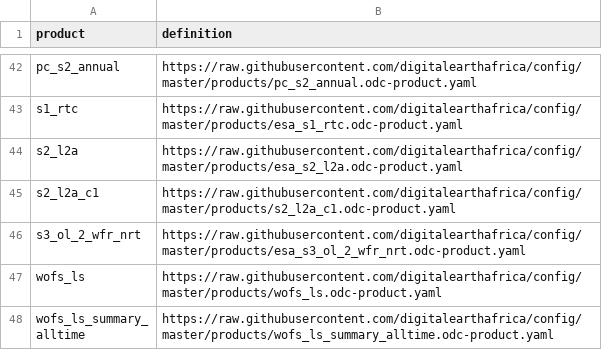
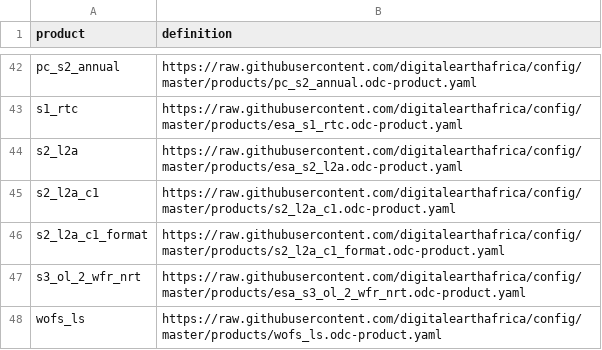
Before and after one commit to digitalearthafrica/config, a CSV file: dev/products_dev.csv, drawn as a sheet; only a part is shown, gaps mark what is left out; the shorter side is filled out with more unchanged rows; the diff names each change by its address in the sheet, - before the commit and + after, or states it on an @@ line.

Commit message:
testing format alignment to s2_l2a

```diff
--- a/dev/products_dev.csv
+++ b/dev/products_dev.csv
+row 46: s2_l2a_c1_format | https://raw.githubusercontent.com/digitalearthafrica/config/master/products/s2_l2a_c1_format.odc-product.yaml
```
Also changed, not shown: 1 other file.
